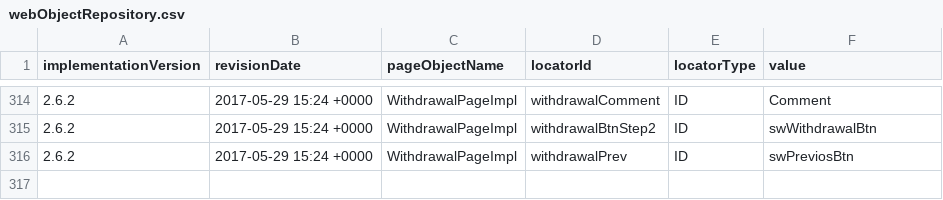
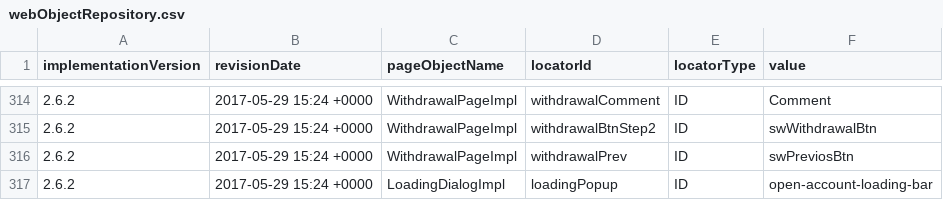
Before and after one commit to quantumua/old_atom, a CSV file: core/src/main/resources/webobjects/webObjectRepository.csv, drawn as a sheet; only a part is shown, gaps mark what is left out; the diff names each change by its address in the sheet, - before the commit and + after, or states it on an @@ line.

Commit message:
- added reporters into actions methods; - added new tests. - added required methods and logic; - added new page objects;

```diff
--- a/core/src/main/resources/webobjects/webObjectRepository.csv
+++ b/core/src/main/resources/webobjects/webObjectRepository.csv
+row 317: 2.6.2 | 2017-05-29 15:24 +0000 | LoadingDialogImpl | loadingPopup | ID | open-account-loading-bar
```
Also changed, not shown: 10 other files.
